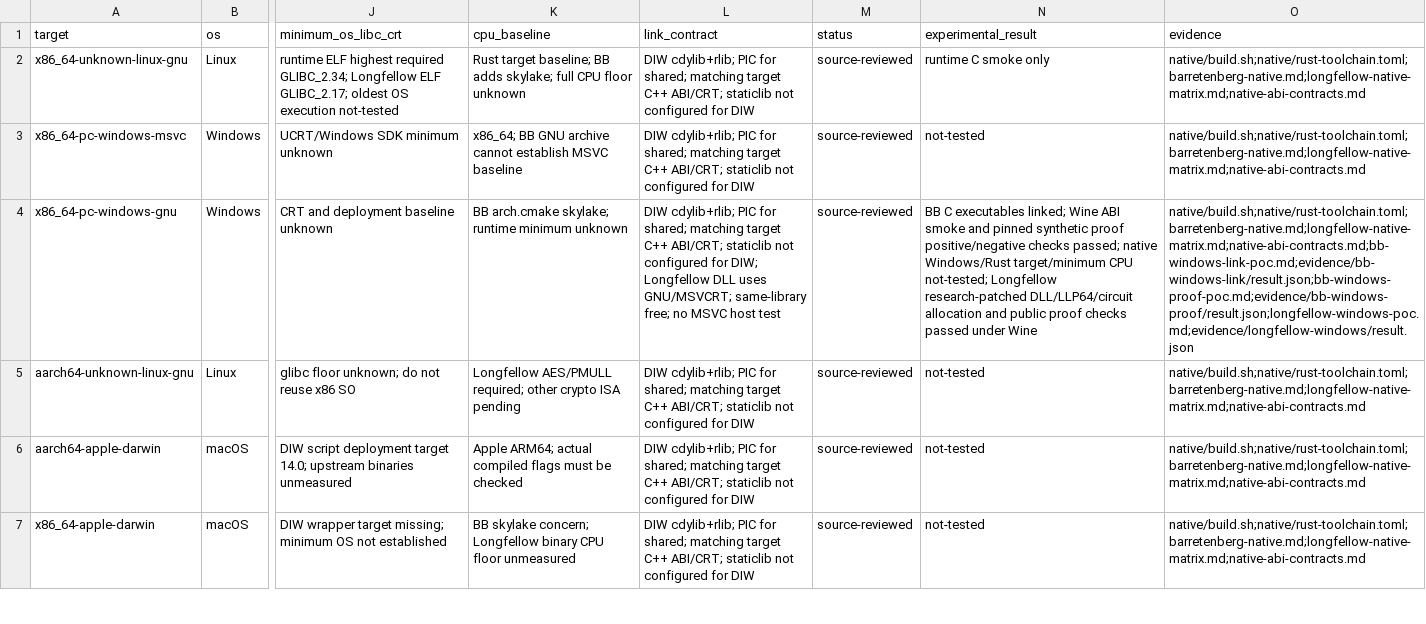
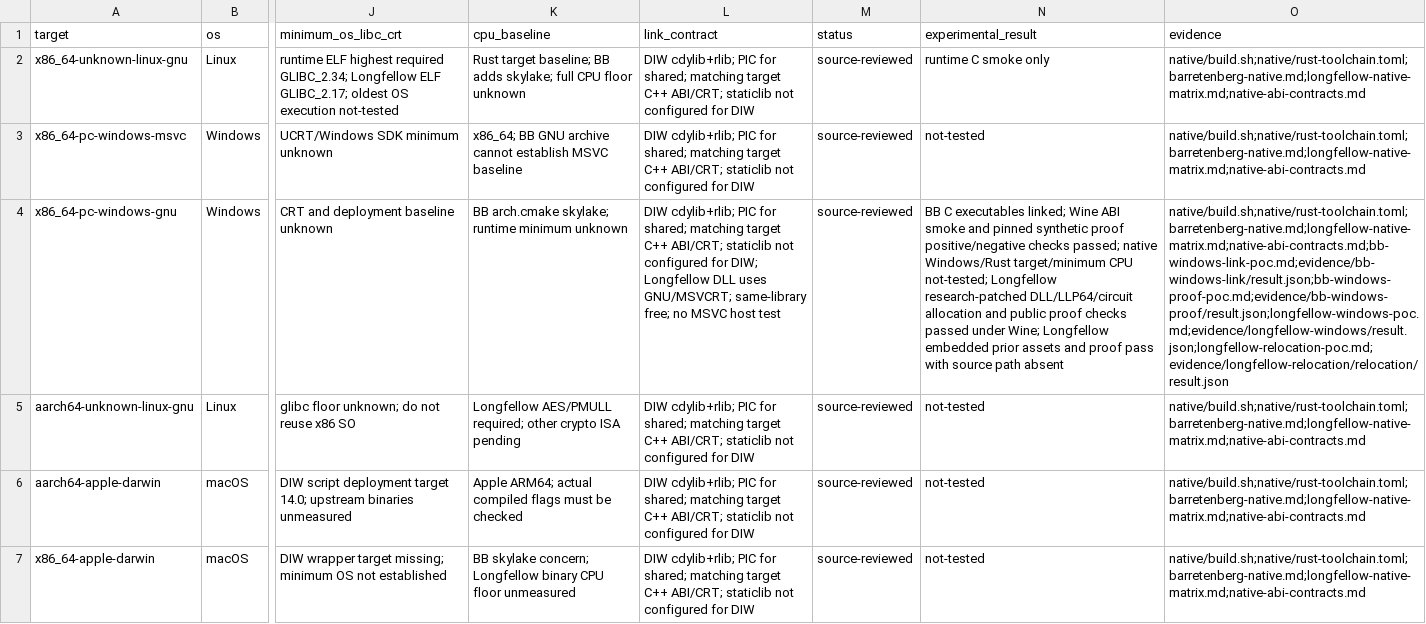
Before and after one commit to mctea01/my-Bonds-fork-android, a CSV file: docs/research/native-dependencies/toolchain-targets.csv, drawn as a sheet; only a part is shown, gaps mark what is left out; the diff names each change by its address in the sheet, - before the commit and + after, or states it on an @@ line.

```diff
--- a/docs/research/native-dependencies/toolchain-targets.csv
+++ b/docs/research/native-dependencies/toolchain-targets.csv
-N4 (experimental_result): …passed under Wine
+N4 (experimental_result): …passed under Wine; Longfellow embedded prior assets and proof pass with source path absent
-O4 (evidence): native/build.sh;native/rust-toolchain.toml;barretenberg-native.md;longfellow-native-matrix.md;native-abi-contracts.md;bb-windows-link-poc.md;evidence/bb-windows-link/result.json;bb-windows-proof-poc.md;evidence/bb-windows-proof/result.json;longfellow-windows-poc.md;evidence/longfellow-windows/result.json
+O4 (evidence): native/build.sh;native/rust-toolchain.toml;barretenberg-native.md;longfellow-native-matrix.md;native-abi-contracts.md;bb-windows-link-poc.md;evidence/bb-windows-link/result.json;bb-windows-proof-poc.md;evidence/bb-windows-proof/result.json;longfellow-windows-poc.md;evidence/longfellow-windows/result.json;longfellow-relocation-poc.md;evidence/longfellow-relocation/relocation/result.json
```
Also changed, not shown: docs/research/native-dependencies/native-dependency-inventory.csv, docs/research/native-dependencies/native-support-matrix.csv, 41 other files.
